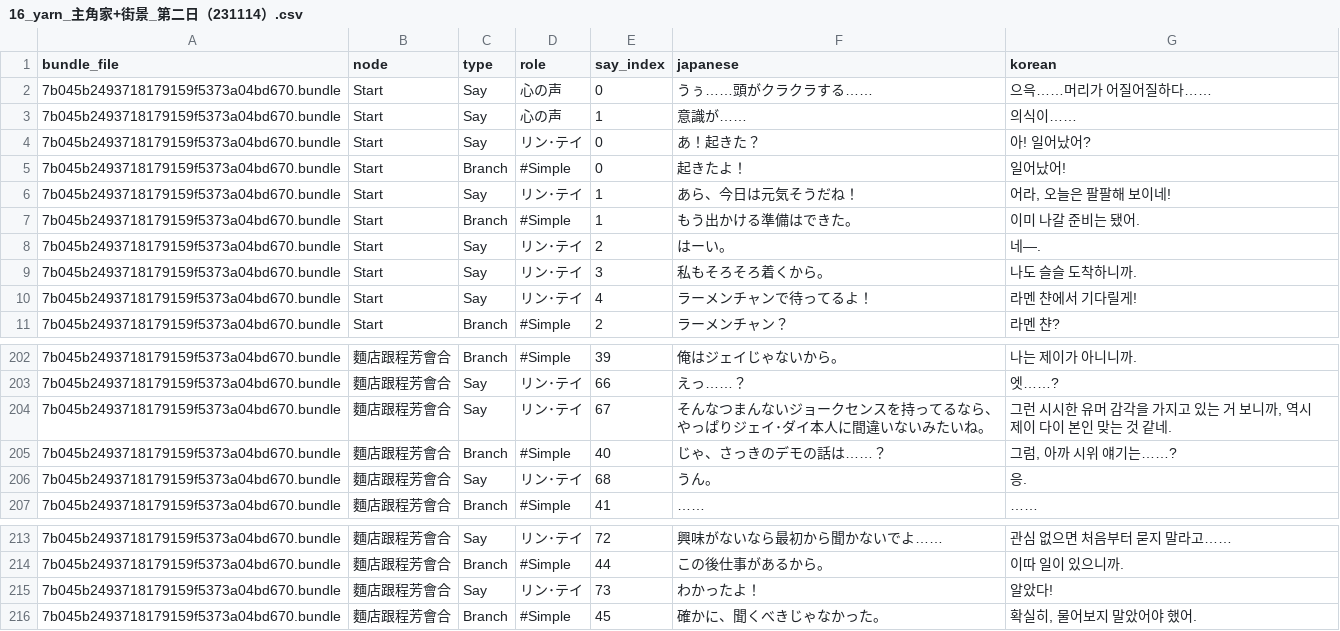
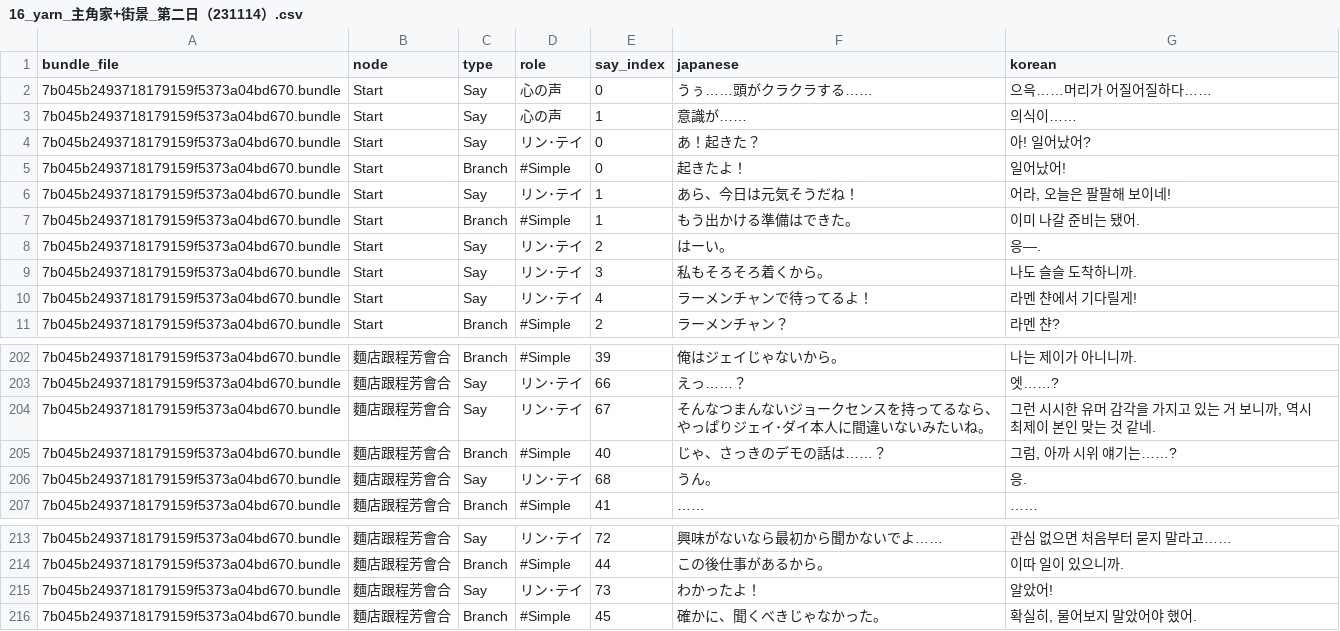
Before and after one commit to scha00/minds-beneath-us-korean, a CSV file: translation/translated/dialogue/16_yarn_主角家+街景_第二日（231114）.csv, drawn as a sheet; only a part is shown, gaps mark what is left out.

```diff
--- a/translation/translated/dialogue/16_yarn_主角家+街景_第二日（231114）.csv
+++ b/translation/translated/dialogue/16_yarn_主角家+街景_第二日（231114）.csv
@@ -7,3 +7,3 @@
 7b045b2493718179159f5373a04bd670.bundle,Start,Branch,#Simple,1,もう出かける準備はできた。,이미 나갈 준비는 됐어.
-7b045b2493718179159f5373a04bd670.bundle,Start,Say,リン･テイ,2,はーい。,네—.
+7b045b2493718179159f5373a04bd670.bundle,Start,Say,リン･テイ,2,はーい。,응—.
 7b045b2493718179159f5373a04bd670.bundle,Start,Say,リン･テイ,3,私もそろそろ着くから。,나도 슬슬 도착하니까.
@@ -203,3 +203,3 @@
 7b045b2493718179159f5373a04bd670.bundle,麵店跟程芳會合,Say,リン･テイ,66,えっ……？,엣……?
-7b045b2493718179159f5373a04bd670.bundle,麵店跟程芳會合,Say,リン･テイ,67,そんなつまんないジョークセンスを持ってるなら、やっぱりジェイ･ダイ本人に間違いないみたいね。,"그런 시시한 유머 감각을 가지고 있는 거 보니까, 역시 제이 다이 본인 맞는 것 같네."
+7b045b2493718179159f5373a04bd670.bundle,麵店跟程芳會合,Say,リン･テイ,67,そんなつまんないジョークセンスを持ってるなら、やっぱりジェイ･ダイ本人に間違いないみたいね。,"그런 시시한 유머 감각을 가지고 있는 거 보니까, 역시 최제이 본인 맞는 것 같네."
 7b045b2493718179159f5373a04bd670.bundle,麵店跟程芳會合,Branch,#Simple,40,じゃ、さっきのデモの話は……？,"그럼, 아까 시위 얘기는……?"
@@ -214,3 +214,3 @@
 7b045b2493718179159f5373a04bd670.bundle,麵店跟程芳會合,Branch,#Simple,44,この後仕事があるから。,이따 일이 있으니까.
-7b045b2493718179159f5373a04bd670.bundle,麵店跟程芳會合,Say,リン･テイ,73,わかったよ！,알았다!
+7b045b2493718179159f5373a04bd670.bundle,麵店跟程芳會合,Say,リン･テイ,73,わかったよ！,알았어!
 7b045b2493718179159f5373a04bd670.bundle,麵店跟程芳會合,Branch,#Simple,45,確かに、聞くべきじゃなかった。,"확실히, 물어보지 말았어야 했어."
```
